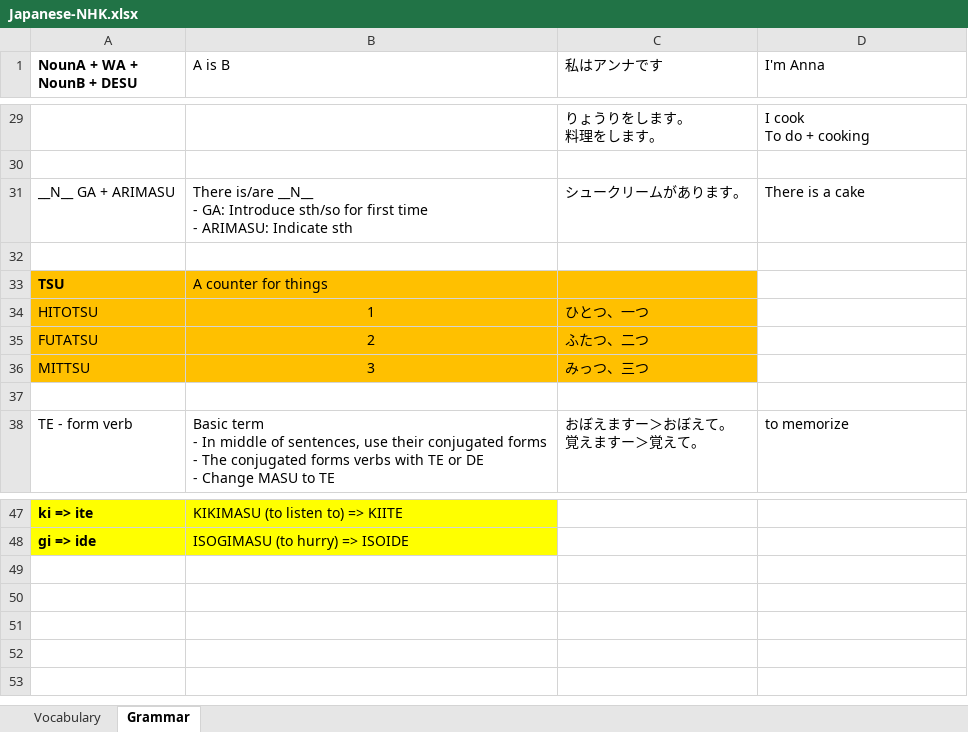
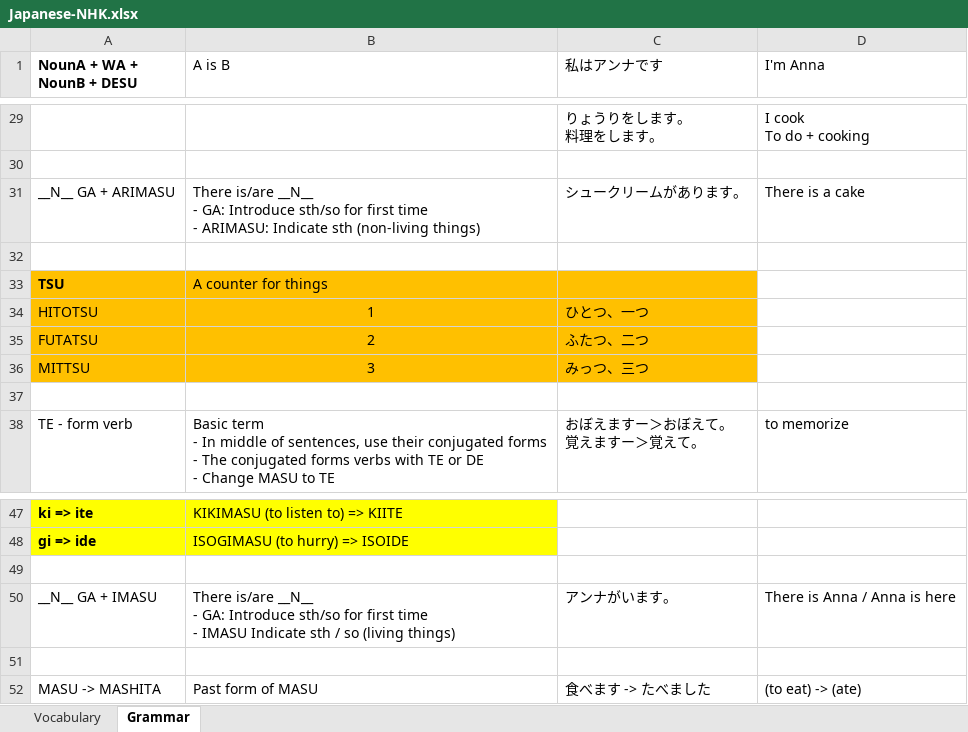
Before and after one commit to TienVNguyen/Japanese, an Excel workbook: Japanese-NHK.xlsx, sheet Grammar, drawn as a sheet; only a part is shown, gaps mark what is left out; values as stored, in another font and other column widths than the file's, no borders; ↵ is a line break in a cell; the diff names each change by its address in the sheet, - before the commit and + after, or states it on an @@ line.

```diff
--- a/Japanese-NHK.xlsx (sheet Grammar)
+++ b/Japanese-NHK.xlsx (sheet Grammar)
-B31 (A is B): …Indicate sth
+B31 (A is B): …Indicate sth (non-living things)
+row 49: (empty)
+row 50: __N__ GA + IMASU | There is/are __N__ ↵ - GA: Introduce sth/so for first time ↵ - IMASU Indicate sth / so (living things) | アンナがいます。 | There is Anna / Anna is here
+row 51: (empty)
+row 52: MASU -> MASHITA | Past form of MASU | 食べます -> たべました | (to eat) -> (ate)
```
Also changed, not shown: sheet Vocabulary.
